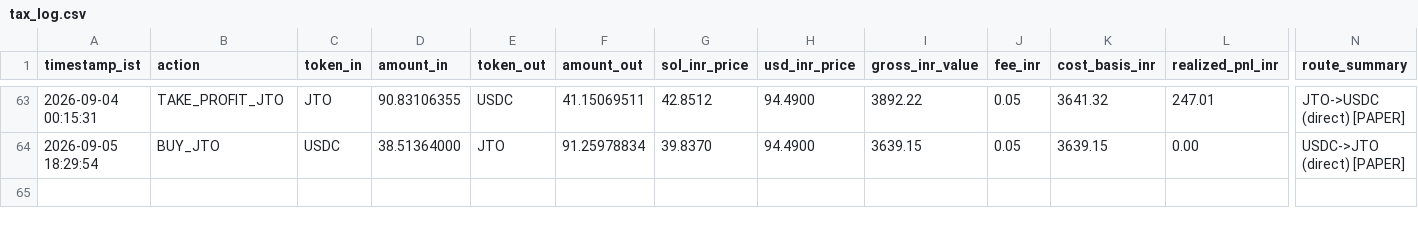
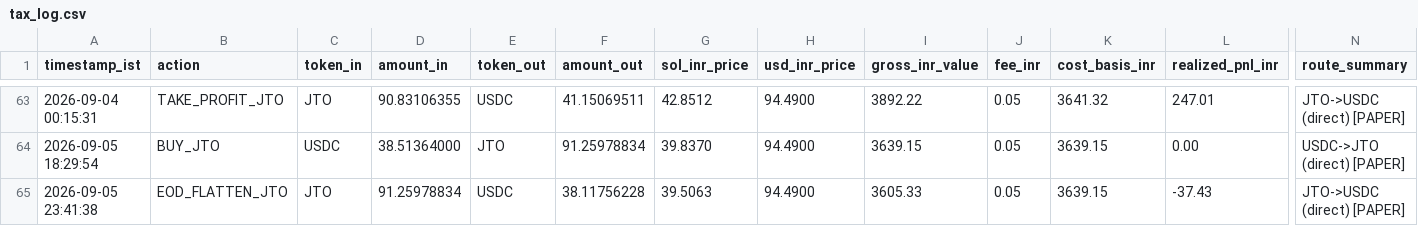
Before and after one commit to CYBERDEVILZ/solana-trade-bot, a CSV file: data/tax_log.csv, drawn as a sheet; only a part is shown, gaps mark what is left out; rows hold the shown columns only; the diff names each change by its address in the sheet, - before the commit and + after, or states it on an @@ line.

```diff
--- a/data/tax_log.csv
+++ b/data/tax_log.csv
+row 65: 2026-09-05 23:41:38 | EOD_FLATTEN_JTO | JTO | 91.25978834 | USDC | 38.11756228 | 39.5063 | 94.4900 | 3605.33 | 0.05 | 3639.15 | -37.43 | JTO->USDC (direct) [PAPER]
```
Also changed, not shown: 1 other file.
